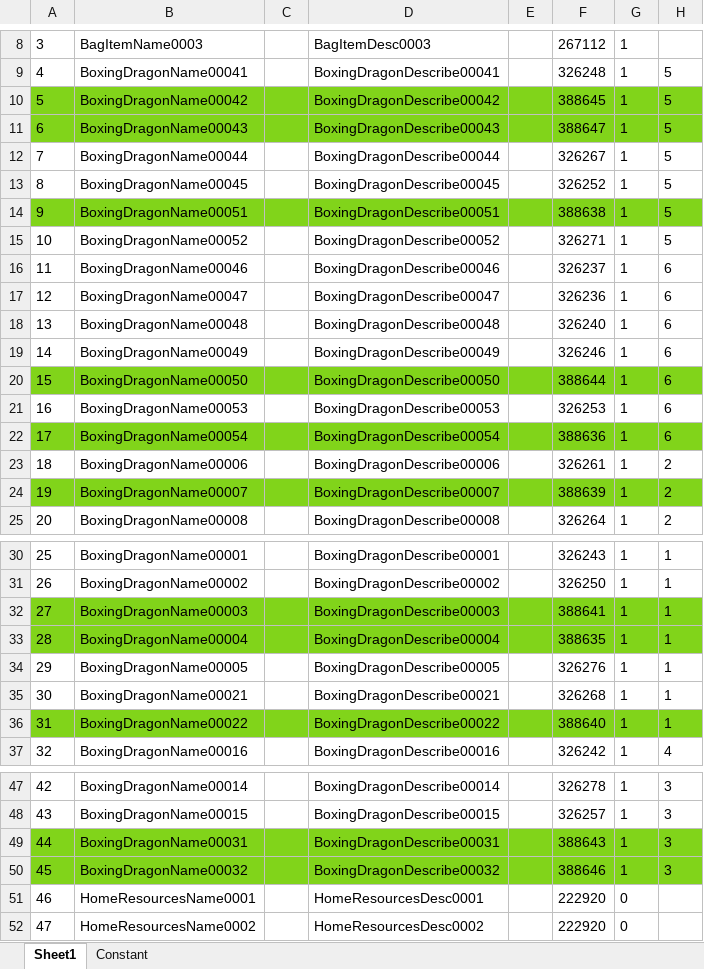
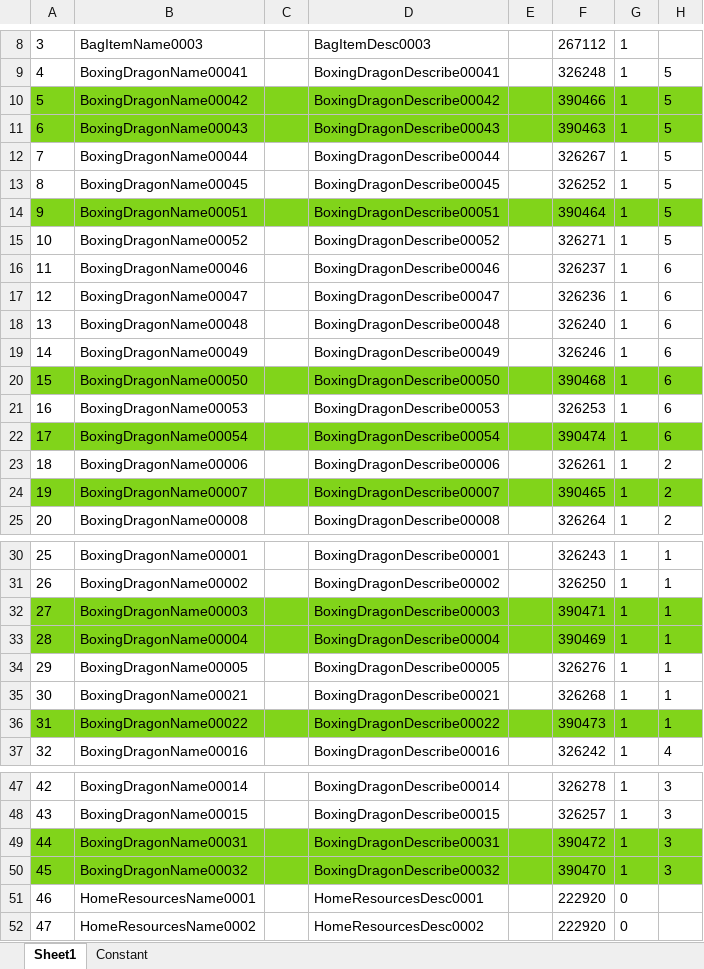
Before and after one commit to mobox-lab/dragonverse, an Excel workbook: dragon-verse/Excels/BagItem_背包物品表.xlsx, sheet Sheet1, drawn as a sheet; only a part is shown, gaps mark what is left out; values as stored, in another font and other column widths than the file's, no borders; the diff names each change by its address in the sheet, - before the commit and + after, or states it on an @@ line.

Commit message:
feat：update dragongirl icon

```diff
--- a/dragon-verse/Excels/BagItem_背包物品表.xlsx (sheet Sheet1)
+++ b/dragon-verse/Excels/BagItem_背包物品表.xlsx (sheet Sheet1)
-F10: 388645
+F10: 390466
-F11: 388647
+F11: 390463
-F14: 388638
+F14: 390464
-F20: 388644
+F20: 390468
-F22: 388636
+F22: 390474
-F24: 388639
+F24: 390465
-F32: 388641
+F32: 390471
-F33: 388635
+F33: 390469
-F36: 388640
+F36: 390473
-F49: 388643
+F49: 390472
-F50: 388646
+F50: 390470
```
Also changed, not shown: 1 other file.
